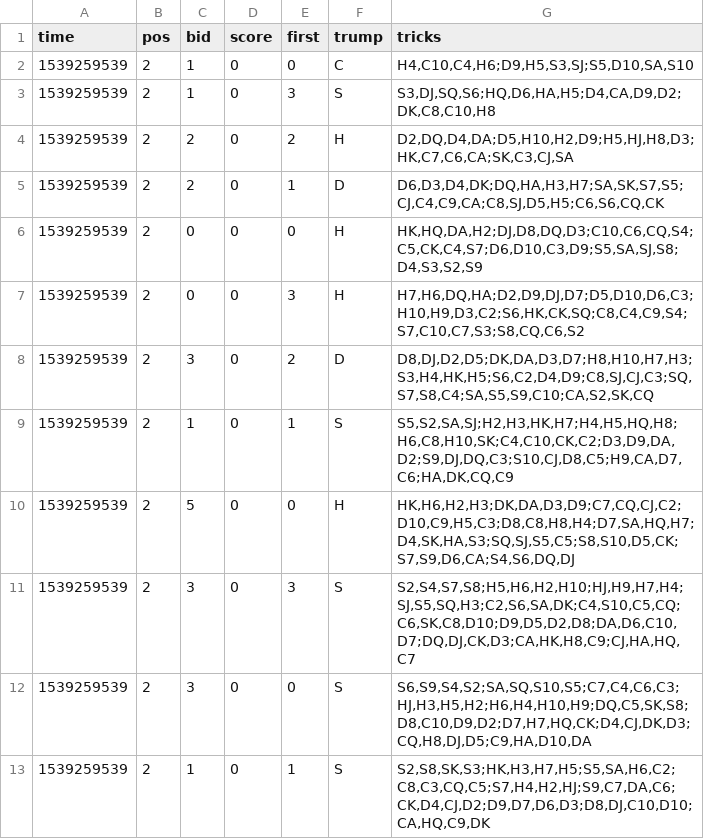
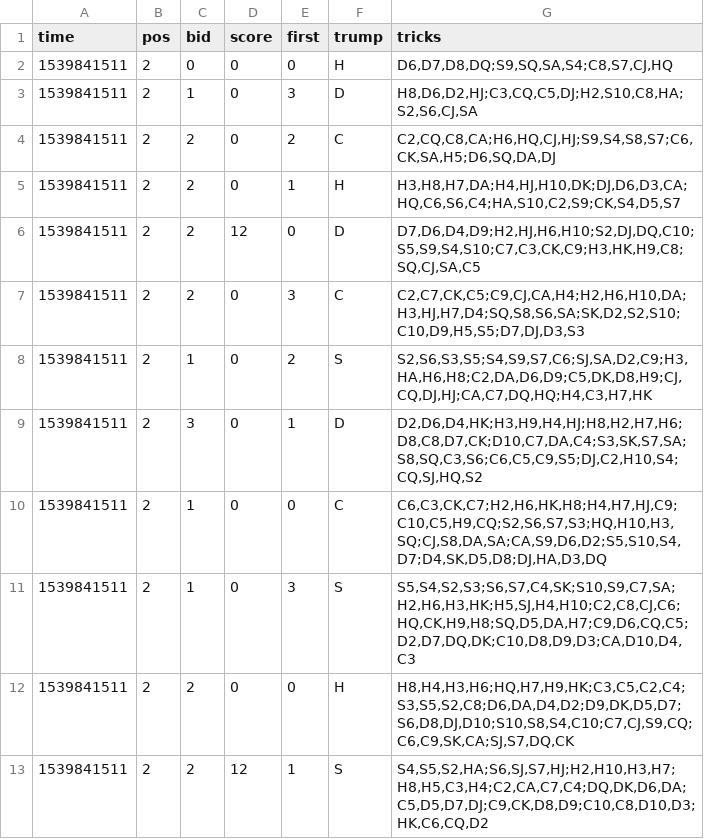
Before and after one commit to asherLZR/ohhell, a CSV file: logs/3.csv, drawn as a sheet; only a part is shown; the diff covers the shown part only.

```diff
--- a/logs/3.csv
+++ b/logs/3.csv
@@ -1,13 +1,13 @@
 time,pos,bid,score,first,trump,tricks
-1539259539,2,1,0,0,C,"H4,C10,C4,H6;D9,H5,S3,SJ;S5,D10,SA,S10"
-1539259539,2,1,0,3,S,"S3,DJ,SQ,S6;HQ,D6,HA,H5;D4,CA,D9,D2;DK,C8,C10,H8"
-1539259539,2,2,0,2,H,"D2,DQ,D4,DA;D5,H10,H2,D9;H5,HJ,H8,D3;HK,C7,C6,CA;SK,C3,CJ,SA"
-1539259539,2,2,0,1,D,"D6,D3,D4,DK;DQ,HA,H3,H7;SA,SK,S7,S5;CJ,C4,C9,CA;C8,SJ,D5,H5;C6,S6,CQ,CK"
-1539259539,2,0,0,0,H,"HK,HQ,DA,H2;DJ,D8,DQ,D3;C10,C6,CQ,S4;C5,CK,C4,S7;D6,D10,C3,D9;S5,SA,SJ,S8;D4,S3,S2,S9"
-1539259539,2,0,0,3,H,"H7,H6,DQ,HA;D2,D9,DJ,D7;D5,D10,D6,C3;H10,H9,D3,C2;S6,HK,CK,SQ;C8,C4,C9,S4;S7,C10,C7,S3;S8,CQ,C6,S2"
-1539259539,2,3,0,2,D,"D8,DJ,D2,D5;DK,DA,D3,D7;H8,H10,H7,H3;S3,H4,HK,H5;S6,C2,D4,D9;C8,SJ,CJ,C3;SQ,S7,S8,C4;SA,S5,S9,C10;CA,S2,SK,CQ"
-1539259539,2,1,0,1,S,"S5,S2,SA,SJ;H2,H3,HK,H7;H4,H5,HQ,H8;H6,C8,H10,SK;C4,C10,CK,C2;D3,D9,DA,D2;S9,DJ,DQ,C3;S10,CJ,D8,C5;H9,CA,D7,C6;HA,DK,CQ,C9"
-1539259539,2,5,0,0,H,"HK,H6,H2,H3;DK,DA,D3,D9;C7,CQ,CJ,C2;D10,C9,H5,C3;D8,C8,H8,H4;D7,SA,HQ,H7;D4,SK,HA,S3;SQ,SJ,S5,C5;S8,S10,D5,CK;S7,S9,D6,CA;S4,S6,DQ,DJ"
-1539259539,2,3,0,3,S,"S2,S4,S7,S8;H5,H6,H2,H10;HJ,H9,H7,H4;SJ,S5,SQ,H3;C2,S6,SA,DK;C4,S10,C5,CQ;C6,SK,C8,D10;D9,D5,D2,D8;DA,D6,C10,D7;DQ,DJ,CK,D3;CA,HK,H8,C9;CJ,HA,HQ,C7"
-1539259539,2,3,0,0,S,"S6,S9,S4,S2;SA,SQ,S10,S5;C7,C4,C6,C3;HJ,H3,H5,H2;H6,H4,H10,H9;DQ,C5,SK,S8;D8,C10,D9,D2;D7,H7,HQ,CK;D4,CJ,DK,D3;CQ,H8,DJ,D5;C9,HA,D10,DA"
-1539259539,2,1,0,1,S,"S2,S8,SK,S3;HK,H3,H7,H5;S5,SA,H6,C2;C8,C3,CQ,C5;S7,H4,H2,HJ;S9,C7,DA,C6;CK,D4,CJ,D2;D9,D7,D6,D3;D8,DJ,C10,D10;CA,HQ,C9,DK"
+1539841511,2,0,0,0,H,"D6,D7,D8,DQ;S9,SQ,SA,S4;C8,S7,CJ,HQ"
+1539841511,2,1,0,3,D,"H8,D6,D2,HJ;C3,CQ,C5,DJ;H2,S10,C8,HA;S2,S6,CJ,SA"
+1539841511,2,2,0,2,C,"C2,CQ,C8,CA;H6,HQ,CJ,HJ;S9,S4,S8,S7;C6,CK,SA,H5;D6,SQ,DA,DJ"
+1539841511,2,2,0,1,H,"H3,H8,H7,DA;H4,HJ,H10,DK;DJ,D6,D3,CA;HQ,C6,S6,C4;HA,S10,C2,S9;CK,S4,D5,S7"
+1539841511,2,2,12,0,D,"D7,D6,D4,D9;H2,HJ,H6,H10;S2,DJ,DQ,C10;S5,S9,S4,S10;C7,C3,CK,C9;H3,HK,H9,C8;SQ,CJ,SA,C5"
+1539841511,2,2,0,3,C,"C2,C7,CK,C5;C9,CJ,CA,H4;H2,H6,H10,DA;H3,HJ,H7,D4;SQ,S8,S6,SA;SK,D2,S2,S10;C10,D9,H5,S5;D7,DJ,D3,S3"
+1539841511,2,1,0,2,S,"S2,S6,S3,S5;S4,S9,S7,C6;SJ,SA,D2,C9;H3,HA,H6,H8;C2,DA,D6,D9;C5,DK,D8,H9;CJ,CQ,DJ,HJ;CA,C7,DQ,HQ;H4,C3,H7,HK"
+1539841511,2,3,0,1,D,"D2,D6,D4,HK;H3,H9,H4,HJ;H8,H2,H7,H6;D8,C8,D7,CK;D10,C7,DA,C4;S3,SK,S7,SA;S8,SQ,C3,S6;C6,C5,C9,S5;DJ,C2,H10,S4;CQ,SJ,HQ,S2"
+1539841511,2,1,0,0,C,"C6,C3,CK,C7;H2,H6,HK,H8;H4,H7,HJ,C9;C10,C5,H9,CQ;S2,S6,S7,S3;HQ,H10,H3,SQ;CJ,S8,DA,SA;CA,S9,D6,D2;S5,S10,S4,D7;D4,SK,D5,D8;DJ,HA,D3,DQ"
+1539841511,2,1,0,3,S,"S5,S4,S2,S3;S6,S7,C4,SK;S10,S9,C7,SA;H2,H6,H3,HK;H5,SJ,H4,H10;C2,C8,CJ,C6;HQ,CK,H9,H8;SQ,D5,DA,H7;C9,D6,CQ,C5;D2,D7,DQ,DK;C10,D8,D9,D3;CA,D10,D4,C3"
+1539841511,2,2,0,0,H,"H8,H4,H3,H6;HQ,H7,H9,HK;C3,C5,C2,C4;S3,S5,S2,C8;D6,DA,D4,D2;D9,DK,D5,D7;S6,D8,DJ,D10;S10,S8,S4,C10;C7,CJ,S9,CQ;C6,C9,SK,CA;SJ,S7,DQ,CK"
+1539841511,2,2,12,1,S,"S4,S5,S2,HA;S6,SJ,S7,HJ;H2,H10,H3,H7;H8,H5,C3,H4;C2,CA,C7,C4;DQ,DK,D6,DA;C5,D5,D7,DJ;C9,CK,D8,D9;C10,C8,D10,D3;HK,C6,CQ,D2"
```
Also changed, not shown: 3 added rows, 3 removed rows and 12 edited cells elsewhere in this file, logs/1.csv, logs/2.csv, 4 other files.
